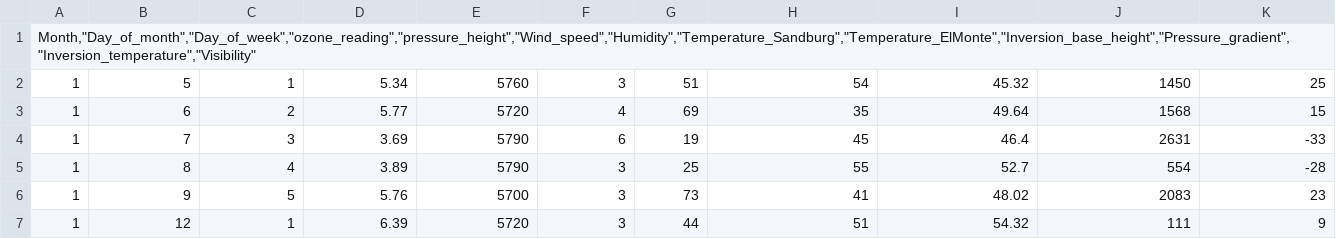
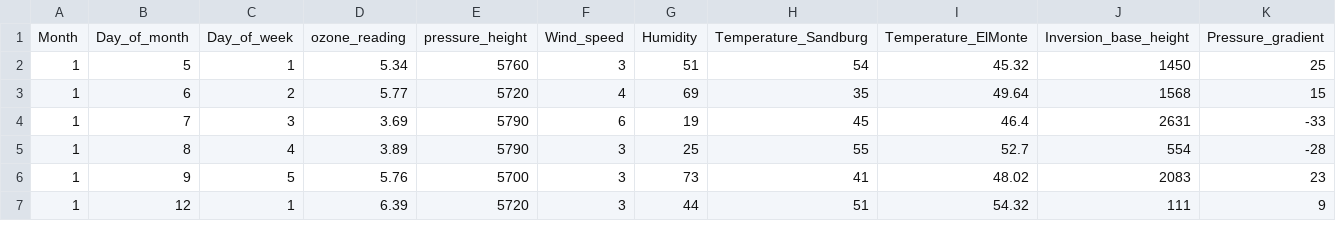
Before and after one commit to CeliaDiazSanchez/Data-Mining, a CSV file: ozone.csv, drawn as a sheet; only a part is shown; removed rows and columns are numbered as before the commit, all else as after; rows hold the shown columns only; the diff names each change by its address in the sheet, - before the commit and + after, or states it on an @@ line.

Commit message:
ozone.csv

```diff
--- a/ozone.csv
+++ b/ozone.csv
-row 1: Month,"Day_of_month","Day_of_week","ozone_reading","pressure_height","Wind_speed","Humidity","Temperature_Sandburg","Temperature_ElMonte","Inversion_base_height","Pressure_gradient","Inversion_temperature","Visibility"
+row 1: Month | Day_of_month | Day_of_week | ozone_reading | pressure_height | Wind_speed | Humidity | Temperature_Sandburg | Temperature_ElMonte | Inversion_base_height | Pressure_gradient
```
